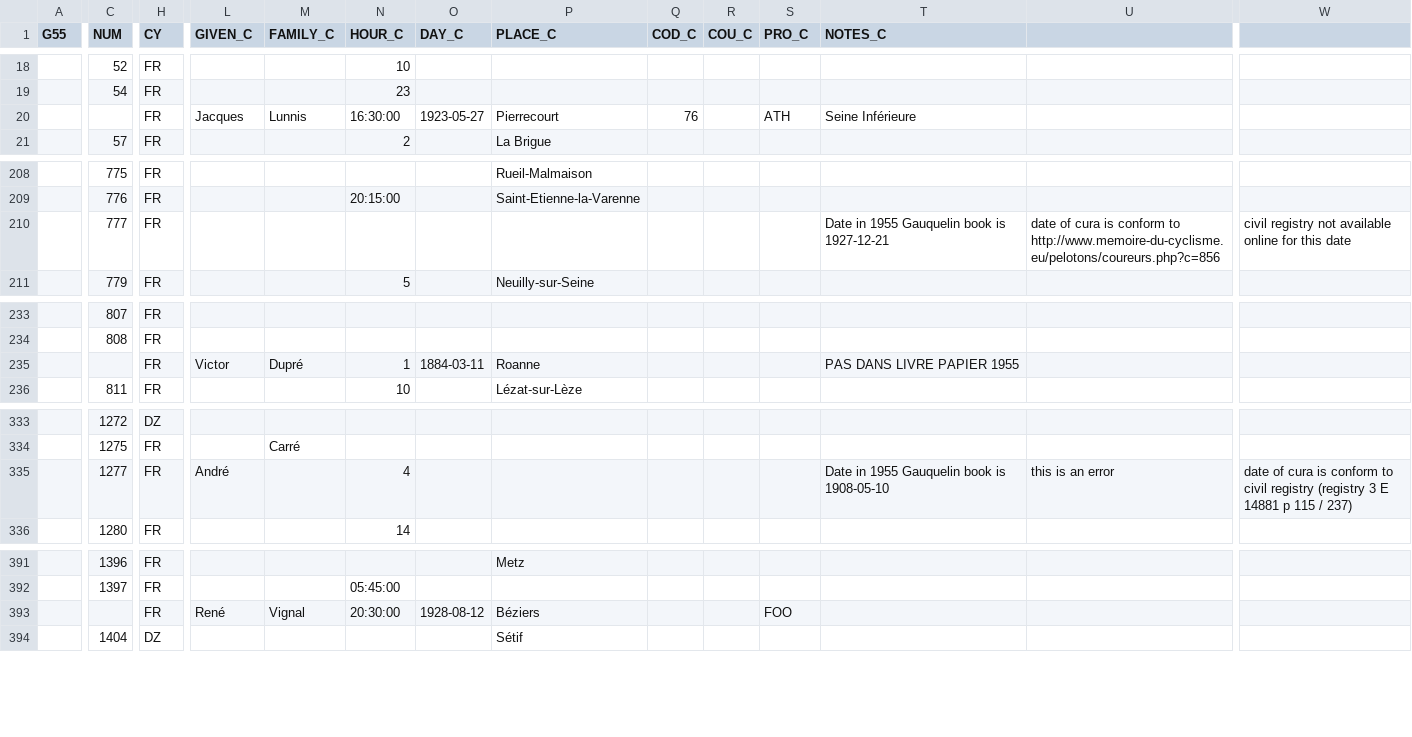
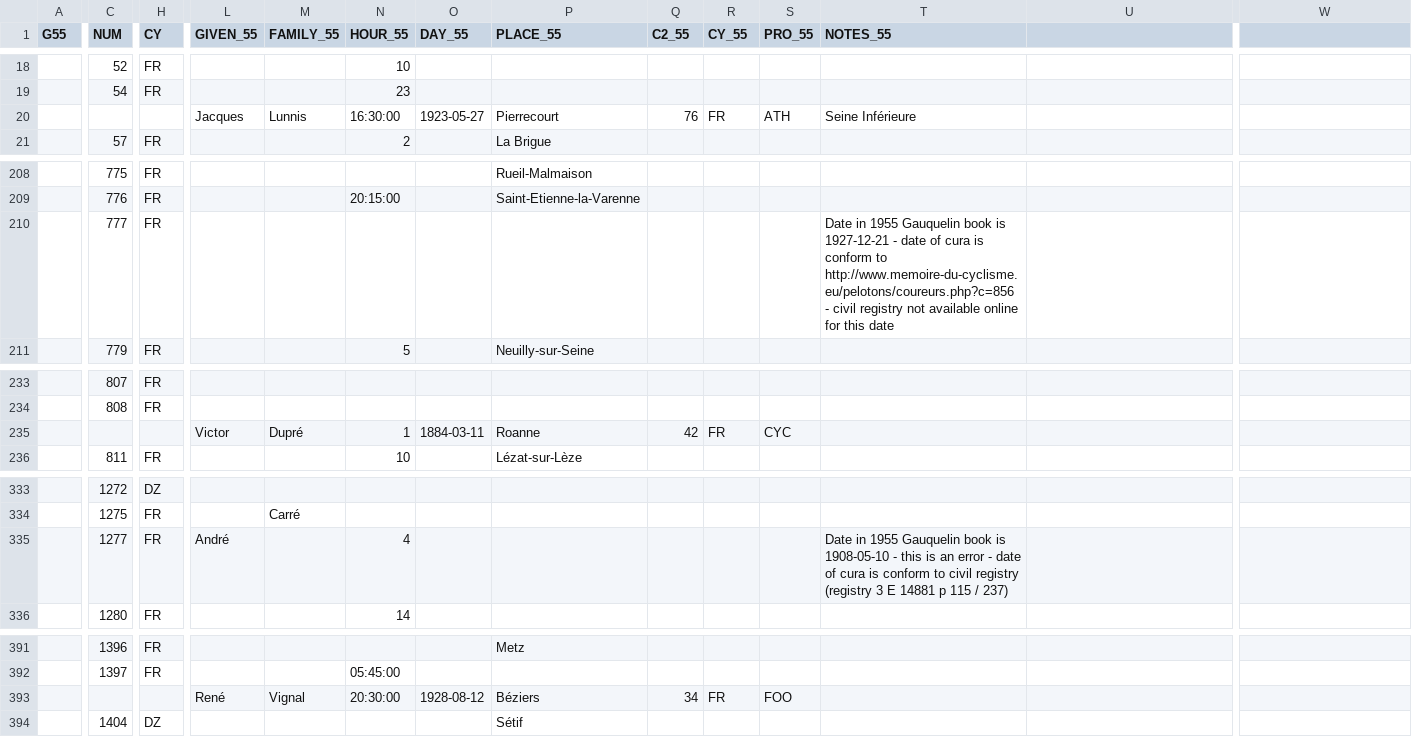
Before and after one commit to tig12/g5, a CSV file: data/3-edited/g55-edited/570SPO.csv, drawn as a sheet; only a part is shown, gaps mark what is left out; removed rows and columns are numbered as before the commit, all else as after; rows hold the shown columns only; the diff covers the shown part only; the diff names each change by its address in the sheet, - before the commit and + after, or states it on an @@ line.

Commit message:
Prepare cura A g552csv

```diff
--- a/data/3-edited/g55-edited/570SPO.csv
+++ b/data/3-edited/g55-edited/570SPO.csv
-L1: GIVEN_C
+L1: GIVEN_55
-M1: FAMILY_C
+M1: FAMILY_55
-N1: HOUR_C
+N1: HOUR_55
-O1: DAY_C
+O1: DAY_55
-P1: PLACE_C
+P1: PLACE_55
-Q1: COD_C
+Q1: C2_55
-R1: COU_C
+R1: CY_55
-S1: PRO_C
+S1: PRO_55
-T1: NOTES_C
+T1: NOTES_55
-H20 (CY): FR
+H20 (CY): (empty)
-R20 (CY_55): (empty)
+R20 (CY_55): FR
-T210 (NOTES_55): …is 1927-12-21
+T210 (NOTES_55): …is 1927-12-21 - date of cura is conform to http://www.memoire-du-cyclisme.eu/pelotons/coureurs.php?c=856 - civil registry not available online for this date
-U210: date of cura is conform to http://www.memoire-du-cyclisme.eu/pelotons/coureurs.php?c=856
+U210: (empty)
-W210: civil registry not available online for this date
+W210: (empty)
-row 235:  |  | FR | Victor | Dupré | 1 | 1884-03-11 | Roanne |  |  |  | PAS DANS LIVRE PAPIER 1955
+row 235:  |  |  | Victor | Dupré | 1 | 1884-03-11 | Roanne | 42 | FR | CYC
-T335 (NOTES_55): …is 1908-05-10
+T335 (NOTES_55): …is 1908-05-10 - this is an error - date of cura is conform to civil registry (registry 3 E 14881 p 115 / 237)
-U335: this is an error
+U335: (empty)
-W335: date of cura is conform to civil registry (registry 3 E 14881 p 115 / 237)
+W335: (empty)
-H393 (CY): FR
+H393 (CY): (empty)
-Q393 (C2_55): (empty)
+Q393 (C2_55): 34
-R393 (CY_55): (empty)
+R393 (CY_55): FR
```
Also changed, not shown: 6 edited cells elsewhere in this file, 10 other files.
